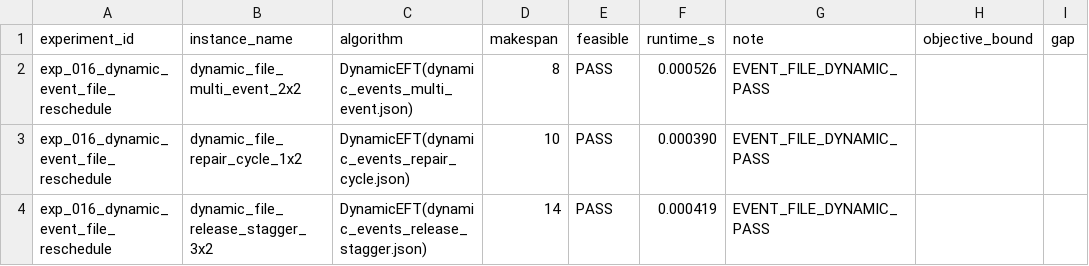
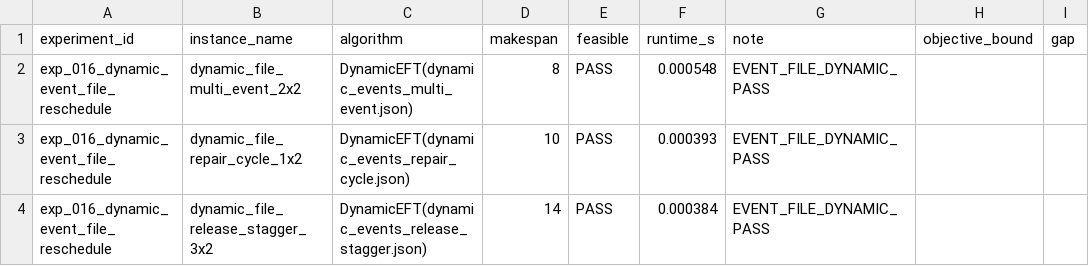
Before and after one commit to i-m-a-g-nation/fjsp-agv-rl-research, a CSV file: experiments/results/exp_016_dynamic_event_file_reschedule.csv, drawn as a sheet; only a part is shown; the diff names each change by its address in the sheet, - before the commit and + after, or states it on an @@ line.

```diff
--- a/experiments/results/exp_016_dynamic_event_file_reschedule.csv
+++ b/experiments/results/exp_016_dynamic_event_file_reschedule.csv
-F2 (runtime_s): 0.000526
+F2 (runtime_s): 0.000548
-F3 (runtime_s): 0.000390
+F3 (runtime_s): 0.000393
-F4 (runtime_s): 0.000419
+F4 (runtime_s): 0.000384
```
Also changed, not shown: experiments/results/exp_014_dynamic_reschedule_smoke.csv, 5 other files.
